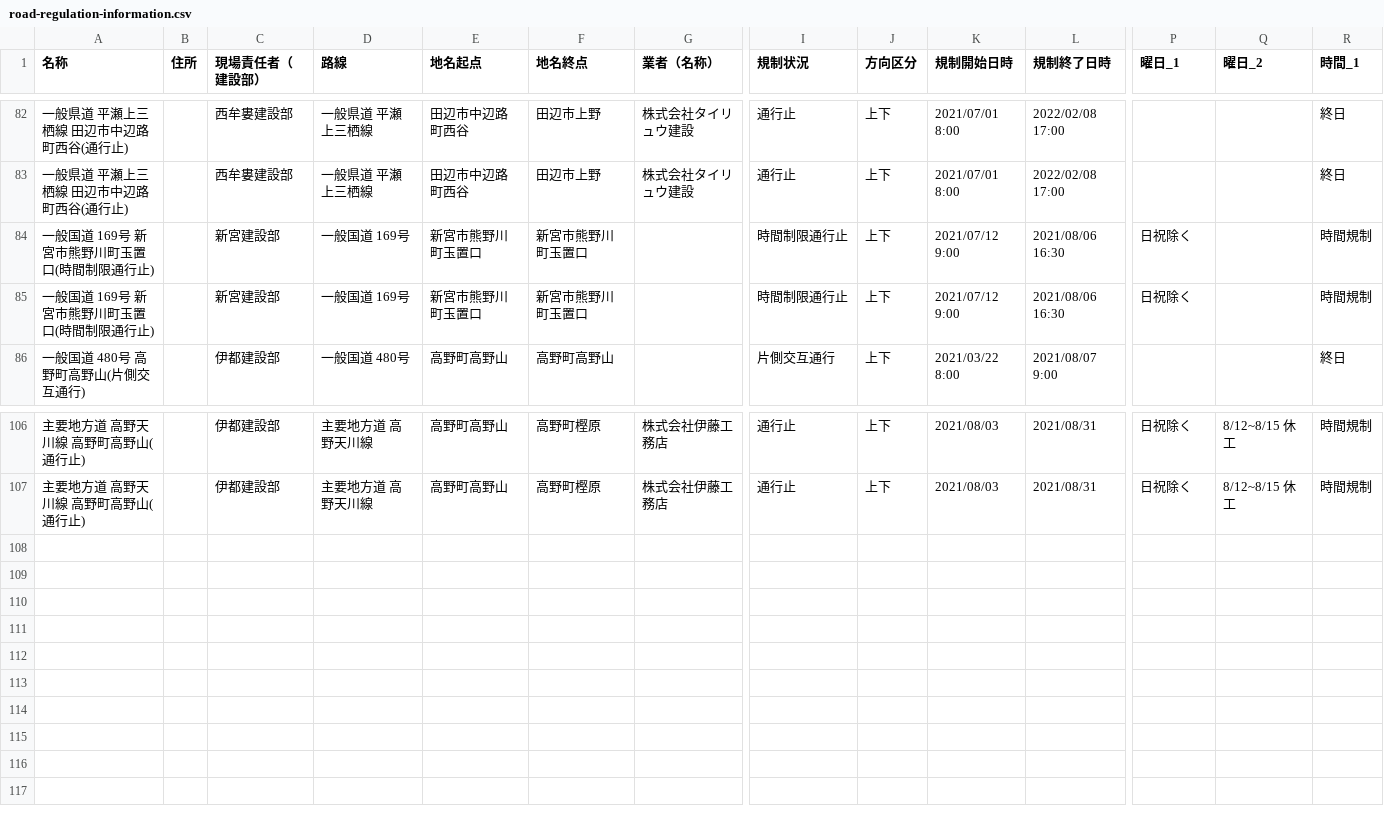
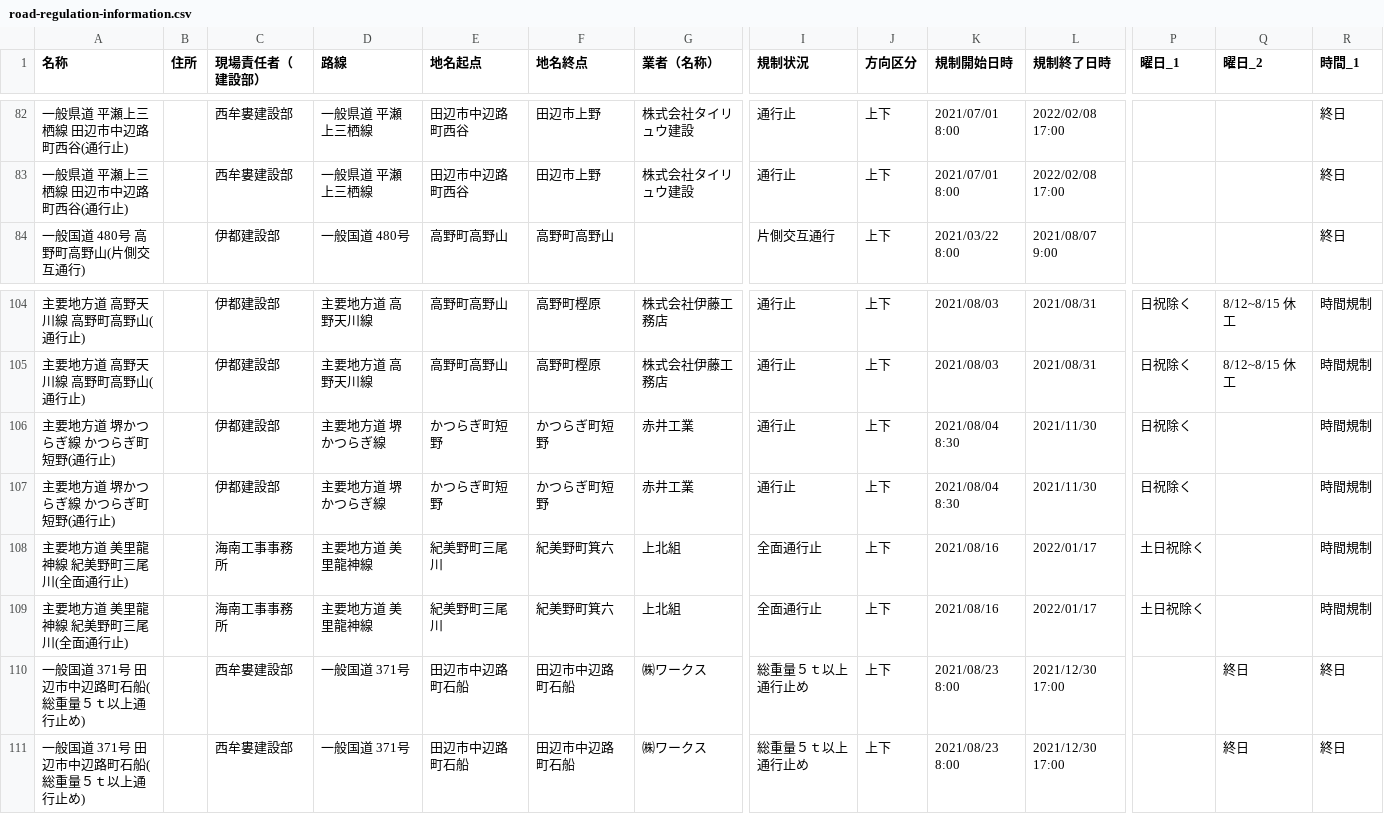
Before and after one commit to wakayama-pref-org/road-regulation-information, a CSV file: CSV/road-regulation-information.csv, drawn as a sheet; only a part is shown, gaps mark what is left out; removed rows and columns are numbered as before the commit, all else as after; rows hold the shown columns only; the diff names each change by its address in the sheet, - before the commit and + after, or states it on an @@ line.

```diff
--- a/CSV/road-regulation-information.csv
+++ b/CSV/road-regulation-information.csv
-row 84: 一般国道 169号 新宮市熊野川町玉置口(時間制限通行止) |  | 新宮建設部 | 一般国道 169号 | 新宮市熊野川町玉置口 | 新宮市熊野川町玉置口 |  | 時間制限通行止 | 上下 | 2021/07/12 9:00 | 2021/08/06 16:30 | 日祝除く |  | 時間規制
-row 85: 一般国道 169号 新宮市熊野川町玉置口(時間制限通行止) |  | 新宮建設部 | 一般国道 169号 | 新宮市熊野川町玉置口 | 新宮市熊野川町玉置口 |  | 時間制限通行止 | 上下 | 2021/07/12 9:00 | 2021/08/06 16:30 | 日祝除く |  | 時間規制
+row 106: 主要地方道 堺かつらぎ線 かつらぎ町短野(通行止) |  | 伊都建設部 | 主要地方道 堺かつらぎ線 | かつらぎ町短野 | かつらぎ町短野 | 赤井工業 | 通行止 | 上下 | 2021/08/04 8:30 | 2021/11/30 | 日祝除く |  | 時間規制
+row 107: 主要地方道 堺かつらぎ線 かつらぎ町短野(通行止) |  | 伊都建設部 | 主要地方道 堺かつらぎ線 | かつらぎ町短野 | かつらぎ町短野 | 赤井工業 | 通行止 | 上下 | 2021/08/04 8:30 | 2021/11/30 | 日祝除く |  | 時間規制
+row 108: 主要地方道 美里龍神線 紀美野町三尾川(全面通行止) |  | 海南工事事務所 | 主要地方道 美里龍神線 | 紀美野町三尾川 | 紀美野町箕六 | 上北組 | 全面通行止 | 上下 | 2021/08/16 | 2022/01/17 | 土日祝除く |  | 時間規制
+row 109: 主要地方道 美里龍神線 紀美野町三尾川(全面通行止) |  | 海南工事事務所 | 主要地方道 美里龍神線 | 紀美野町三尾川 | 紀美野町箕六 | 上北組 | 全面通行止 | 上下 | 2021/08/16 | 2022/01/17 | 土日祝除く |  | 時間規制
+row 110: 一般国道 371号 田辺市中辺路町石船(総重量５ｔ以上通行止め) |  | 西牟婁建設部 | 一般国道 371号 | 田辺市中辺路町石船 | 田辺市中辺路町石船 | ㈱ワークス | 総重量５ｔ以上通行止め | 上下 | 2021/08/23 8:00 | 2021/12/30 17:00 |  | 終日 | 終日
+row 111: 一般国道 371号 田辺市中辺路町石船(総重量５ｔ以上通行止め) |  | 西牟婁建設部 | 一般国道 371号 | 田辺市中辺路町石船 | 田辺市中辺路町石船 | ㈱ワークス | 総重量５ｔ以上通行止め | 上下 | 2021/08/23 8:00 | 2021/12/30 17:00 |  | 終日 | 終日
```
Also changed, not shown: 2 other files.
